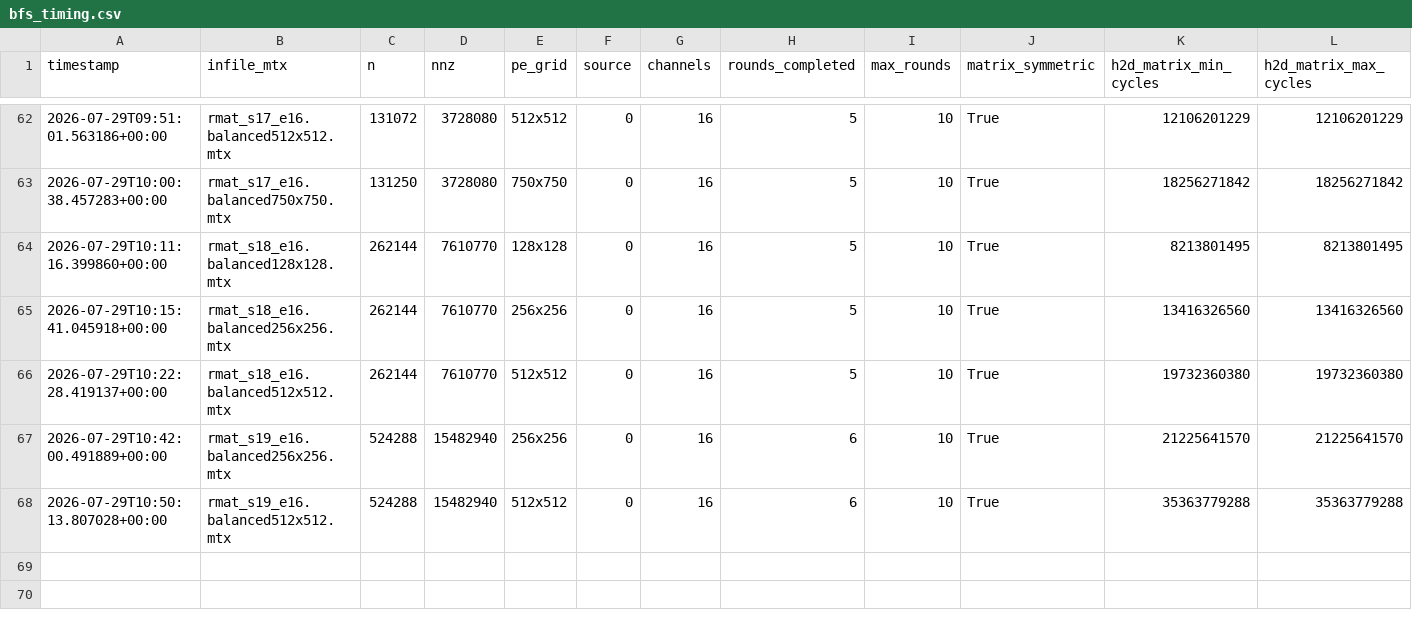
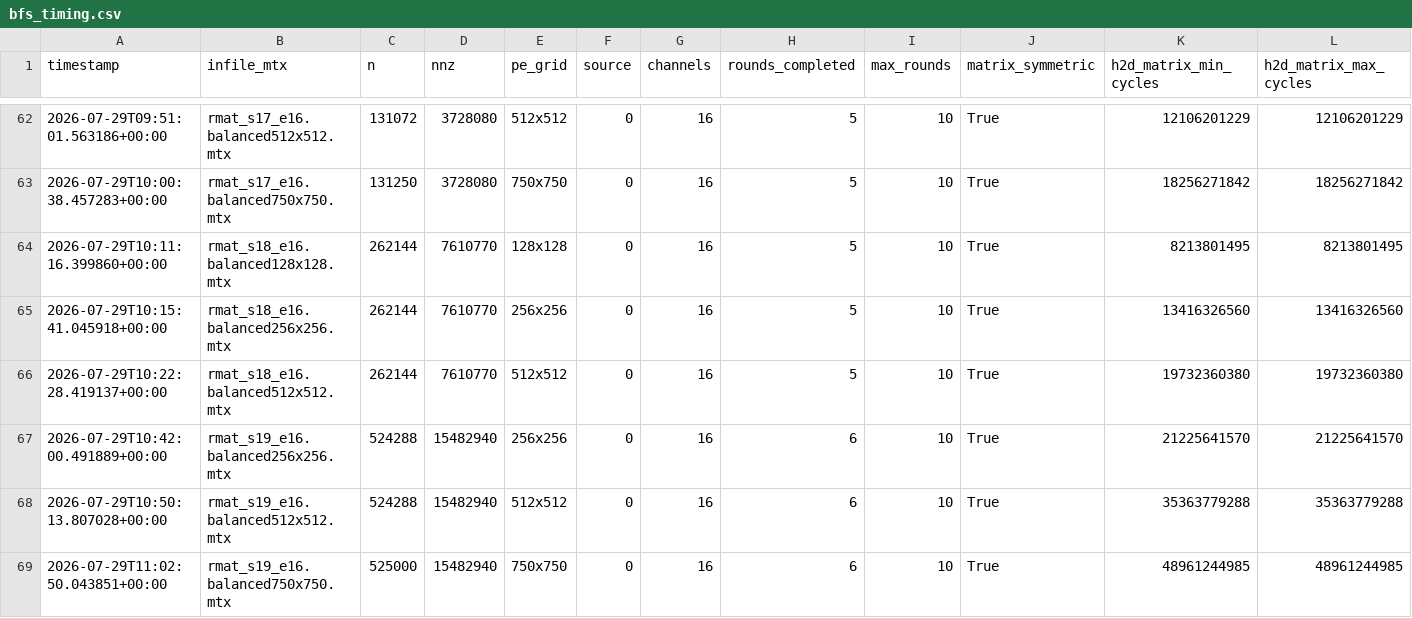
Before and after one commit to Elia-Belli/CereGraphs, a CSV file: spmv-hypersparse/bfs/bool_diag_spmv/results/hw/bfs_timing.csv, drawn as a sheet; only a part is shown, gaps mark what is left out; rows hold the shown columns only; the diff names each change by its address in the sheet, - before the commit and + after, or states it on an @@ line.

```diff
--- a/spmv-hypersparse/bfs/bool_diag_spmv/results/hw/bfs_timing.csv
+++ b/spmv-hypersparse/bfs/bool_diag_spmv/results/hw/bfs_timing.csv
+row 69: 2026-07-29T11:02:50.043851+00:00 | rmat_s19_e16.balanced750x750.mtx | 525000 | 15482940 | 750x750 | 0 | 16 | 6 | 10 | True | 48961244985 | 48961244985
```
Also changed, not shown: 5 other files.
